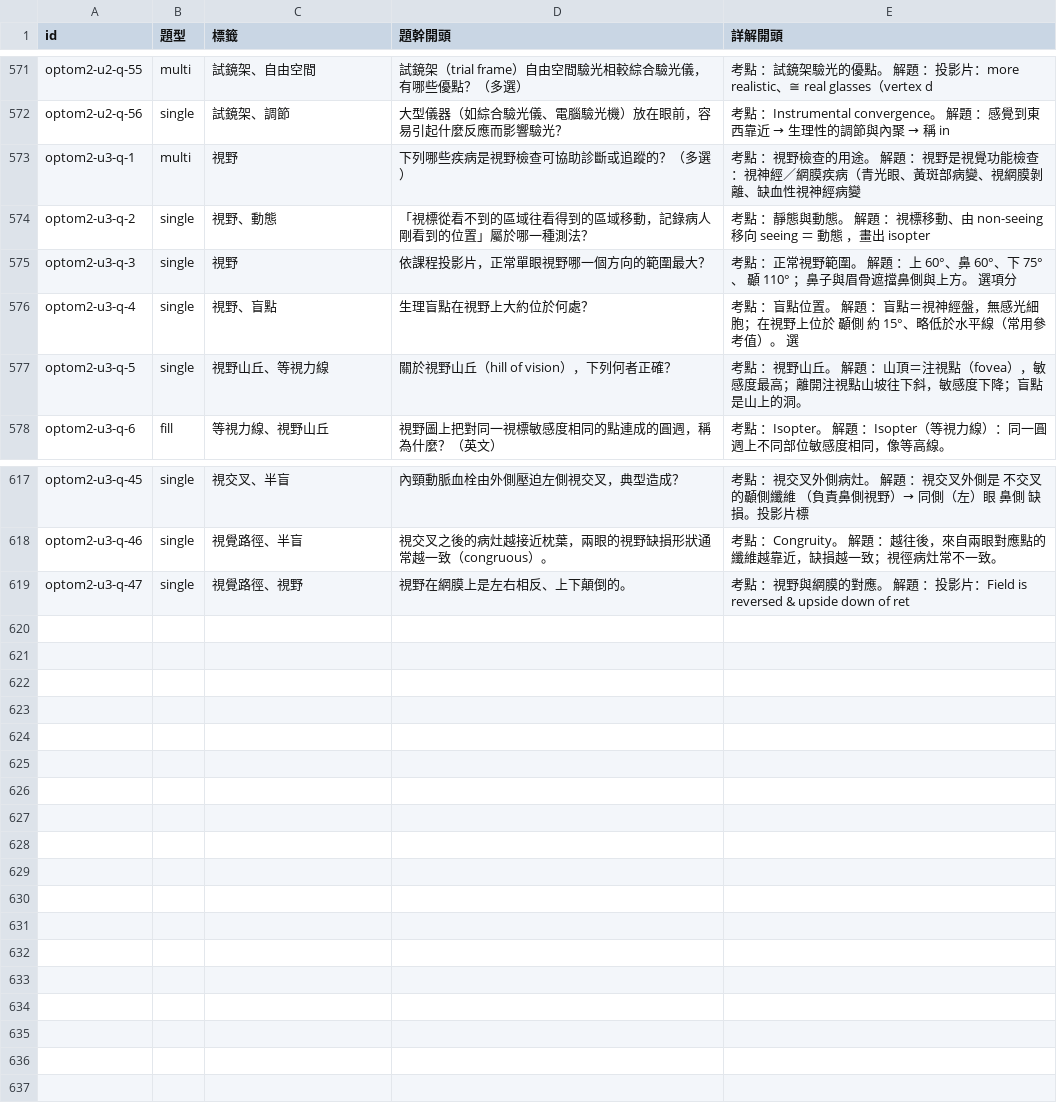
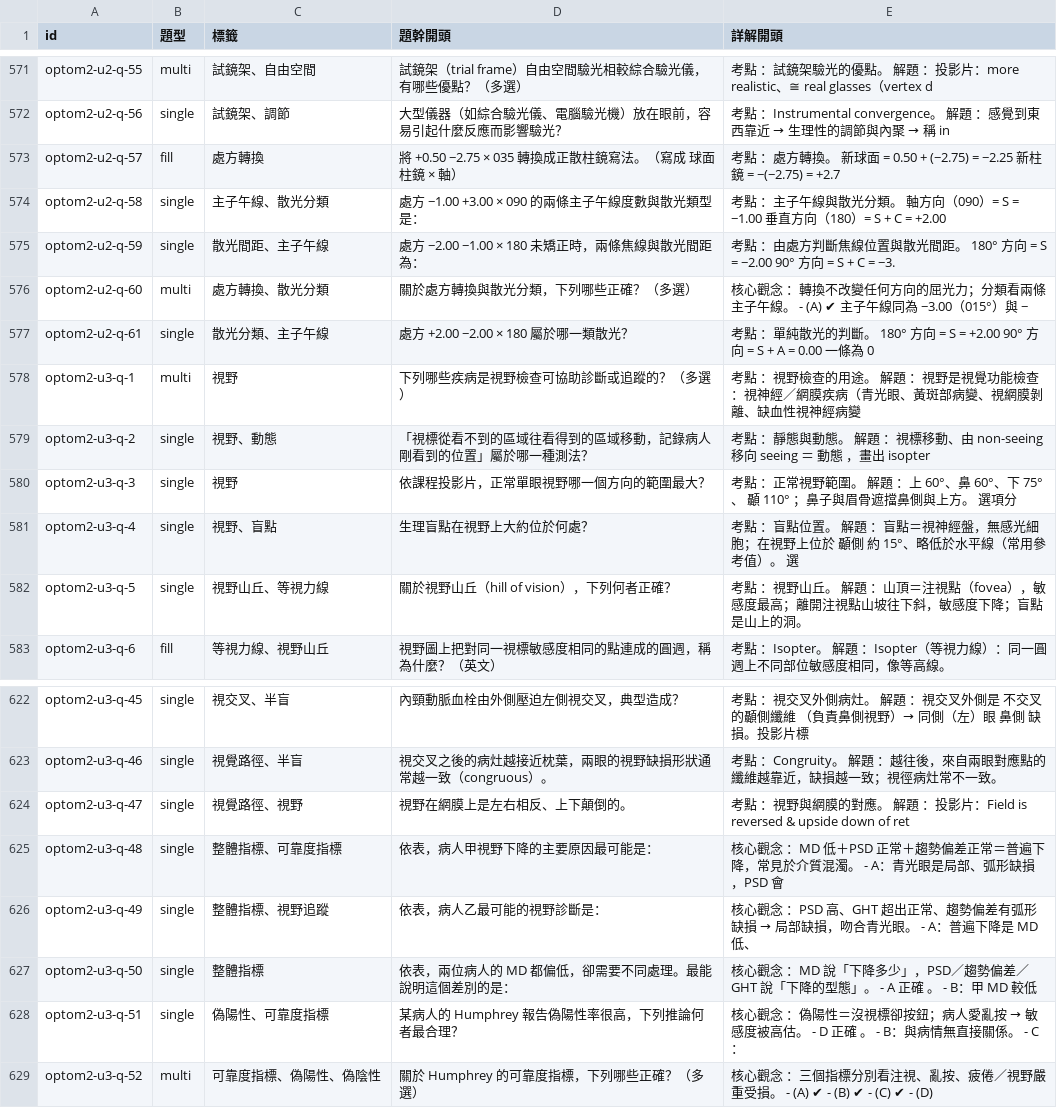
Before and after one commit to yc0935019269cloud-create/xuece-quiz-framework-test-1, a TSV file: content/_index/optometry.tsv, drawn as a sheet; only a part is shown, gaps mark what is left out; the diff names each change by its address in the sheet, - before the commit and + after, or states it on an @@ line.

```diff
--- a/content/_index/optometry.tsv
+++ b/content/_index/optometry.tsv
+row 573: optom2-u2-q-57 | fill | 處方轉換 | 將 +0.50 −2.75 × 035 轉換成正散柱鏡寫法。（寫成 球面 柱鏡 × 軸） | 考點 ：處方轉換。 新球面 = 0.50 + (−2.75) = −2.25 新柱鏡 = −(−2.75) = +2.7
+row 574: optom2-u2-q-58 | single | 主子午線、散光分類 | 處方 −1.00 +3.00 × 090 的兩條主子午線度數與散光類型是： | 考點 ：主子午線與散光分類。 軸方向（090）= S = −1.00 垂直方向（180）= S + C = +2.00
+row 575: optom2-u2-q-59 | single | 散光間距、主子午線 | 處方 −2.00 −1.00 × 180 未矯正時，兩條焦線與散光間距為： | 考點 ：由處方判斷焦線位置與散光間距。 180° 方向 = S = −2.00 90° 方向 = S + C = −3.
+row 576: optom2-u2-q-60 | multi | 處方轉換、散光分類 | 關於處方轉換與散光分類，下列哪些正確？（多選） | 核心觀念 ：轉換不改變任何方向的屈光力；分類看兩條主子午線。 - (A) ✔ 主子午線同為 −3.00（015°）與 −
+row 577: optom2-u2-q-61 | single | 散光分類、主子午線 | 處方 +2.00 −2.00 × 180 屬於哪一類散光？ | 考點 ：單純散光的判斷。 180° 方向 = S = +2.00 90° 方向 = S + A = 0.00 一條為 0
+row 625: optom2-u3-q-48 | single | 整體指標、可靠度指標 | 依表，病人甲視野下降的主要原因最可能是： | 核心觀念 ：MD 低＋PSD 正常＋趨勢偏差正常＝普遍下降，常見於介質混濁。 - A：青光眼是局部、弧形缺損，PSD 會
+row 626: optom2-u3-q-49 | single | 整體指標、視野追蹤 | 依表，病人乙最可能的視野診斷是： | 核心觀念 ：PSD 高、GHT 超出正常、趨勢偏差有弧形缺損 → 局部缺損，吻合青光眼。 - A：普遍下降是 MD 低、
+row 627: optom2-u3-q-50 | single | 整體指標 | 依表，兩位病人的 MD 都偏低，卻需要不同處理。最能說明這個差別的是： | 核心觀念 ：MD 說「下降多少」，PSD／趨勢偏差／GHT 說「下降的型態」。 - A 正確 。 - B：甲 MD 較低
+row 628: optom2-u3-q-51 | single | 偽陽性、可靠度指標 | 某病人的 Humphrey 報告偽陽性率很高，下列推論何者最合理？ | 核心觀念 ：偽陽性＝沒視標卻按鈕；病人愛亂按 → 敏感度被高估。 - D 正確 。 - B：與病情無直接關係。 - C：
+row 629: optom2-u3-q-52 | multi | 可靠度指標、偽陽性、偽陰性 | 關於 Humphrey 的可靠度指標，下列哪些正確？（多選） | 核心觀念 ：三個指標分別看注視、亂按、疲倦／視野嚴重受損。 - (A) ✔ - (B) ✔ - (C) ✔ - (D)
```
Also changed, not shown: content/_index/physopt.tsv, 56 other files.
